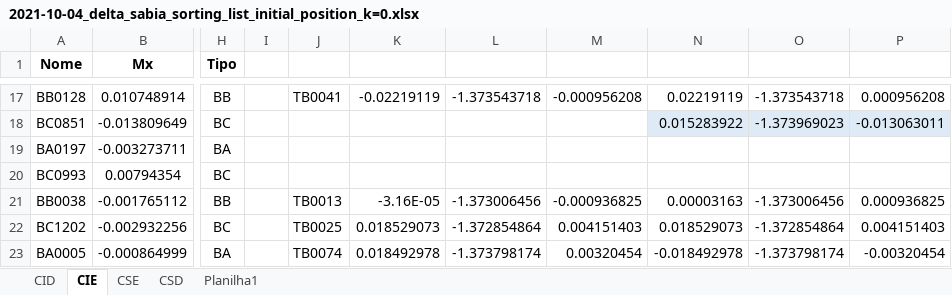
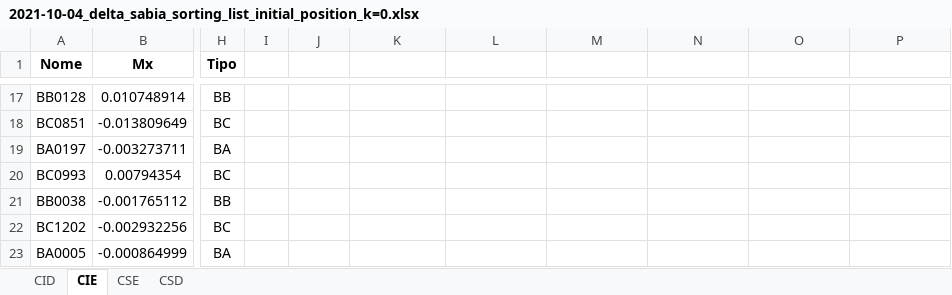
Before and after one commit to lnls-ima/id-sabia, an Excel workbook: model-03/sorting_list/2021-10-04_delta_sabia_sorting_list_initial_position_k=0.xlsx, sheet CIE, drawn as a sheet; only a part is shown, gaps mark what is left out; values as stored, in another font and other column widths than the file's, no borders; the diff covers the shown part only; the diff names each change by its address in the sheet, - before the commit and + after, or states it on an @@ line.

```diff
--- a/model-03/sorting_list/2021-10-04_delta_sabia_sorting_list_initial_position_k=0.xlsx (sheet CIE)
+++ b/model-03/sorting_list/2021-10-04_delta_sabia_sorting_list_initial_position_k=0.xlsx (sheet CIE)
-sheet tab: Planilha1
-J17: TB0041
+J17: (empty)
-K17: -0.02219119
+K17: (empty)
-L17: -1.373543718
+L17: (empty)
-M17: -0.000956208
+M17: (empty)
-N17: 0.02219119
+N17: (empty)
-O17: -1.373543718
+O17: (empty)
-P17: 0.000956208
+P17: (empty)
-N18: 0.015283922
+N18: (empty)
-N18:P18 fill: #DEEBF7
+N18:P18 fill: none
-O18: -1.373969023
+O18: (empty)
-P18: -0.013063011
+P18: (empty)
-J21: TB0013
+J21: (empty)
-K21: -3.16E-05
+K21: (empty)
-L21: -1.373006456
+L21: (empty)
-M21: -0.000936825
+M21: (empty)
-N21: 0.00003163
+N21: (empty)
-O21: -1.373006456
+O21: (empty)
-P21: 0.000936825
+P21: (empty)
-J22: TB0025
+J22: (empty)
-K22: 0.018529073
+K22: (empty)
-L22: -1.372854864
+L22: (empty)
-M22: 0.004151403
+M22: (empty)
-N22: 0.018529073
+N22: (empty)
-O22: -1.372854864
+O22: (empty)
-P22: 0.004151403
+P22: (empty)
-J23: TB0074
+J23: (empty)
-K23: 0.018492978
+K23: (empty)
-L23: -1.373798174
+L23: (empty)
-M23: 0.00320454
+M23: (empty)
-N23: -0.018492978
+N23: (empty)
-O23: -1.373798174
+O23: (empty)
-P23: -0.00320454
+P23: (empty)
```
Also changed, not shown: 56 edited cells and cell formats elsewhere in this sheet.
